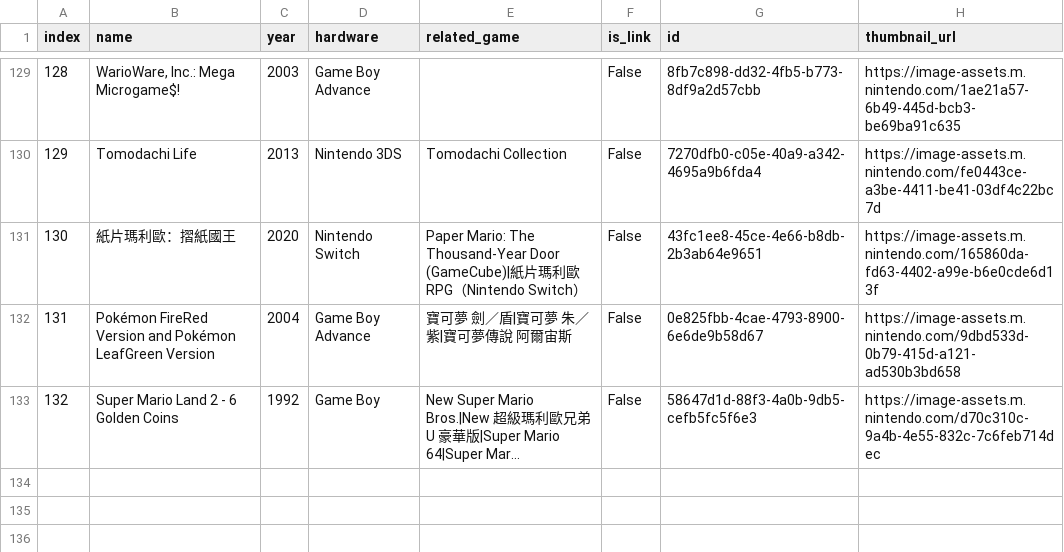
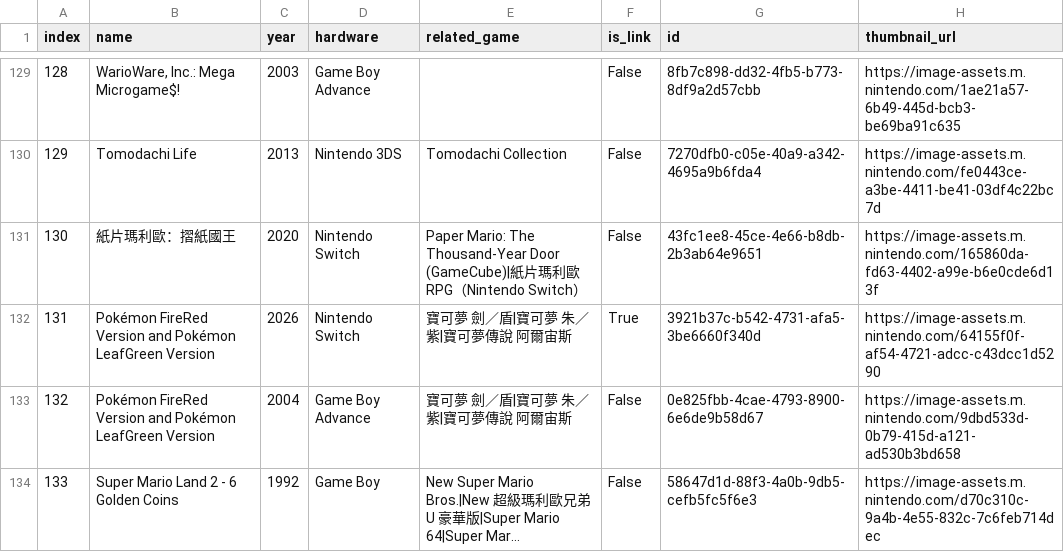
Before and after one commit to alchexie/nintendo-music-database, a CSV file: output/zh-TW/_GAME_LIST_.csv, drawn as a sheet; only a part is shown, gaps mark what is left out; long unchanged cells end in …; addresses are those after the commit; the diff covers the shown part only; the diff names each change by its address in the sheet, - before the commit and + after, or states it on an @@ line.

```diff
--- a/output/zh-TW/_GAME_LIST_.csv
+++ b/output/zh-TW/_GAME_LIST_.csv
+row 132: 131 | Pokémon FireRed Version and Pokémon LeafGreen Version | 2026 | Nintendo Switch | 寶可夢 劍／盾|寶可夢 朱／紫|寶可夢傳說 阿爾宙斯 | True | 3921b37c-b542-4731-afa5-3be6660f340d | https://image-assets.m.nintendo.com/64155f0f-af54-4721-adcc-c43dcc1d5290
@@ column A (index) renumbered between rows 133 and 134 @@
```
Also changed, not shown: 1 added row and 4 edited cells elsewhere in this file, output/de-DE/_GAME_LIST_.csv, output/fr-FR/_GAME_LIST_.csv, 25 other files.
